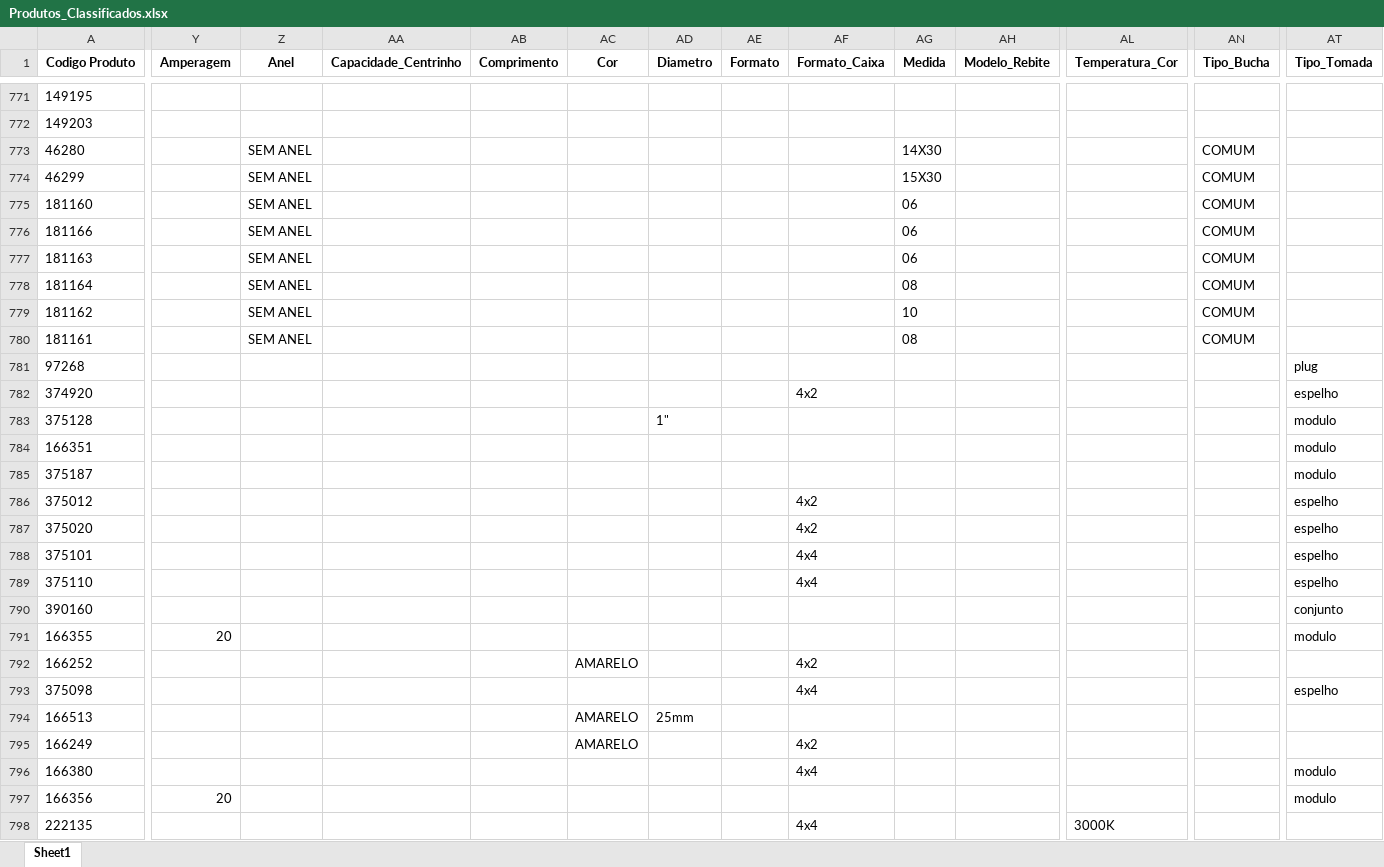
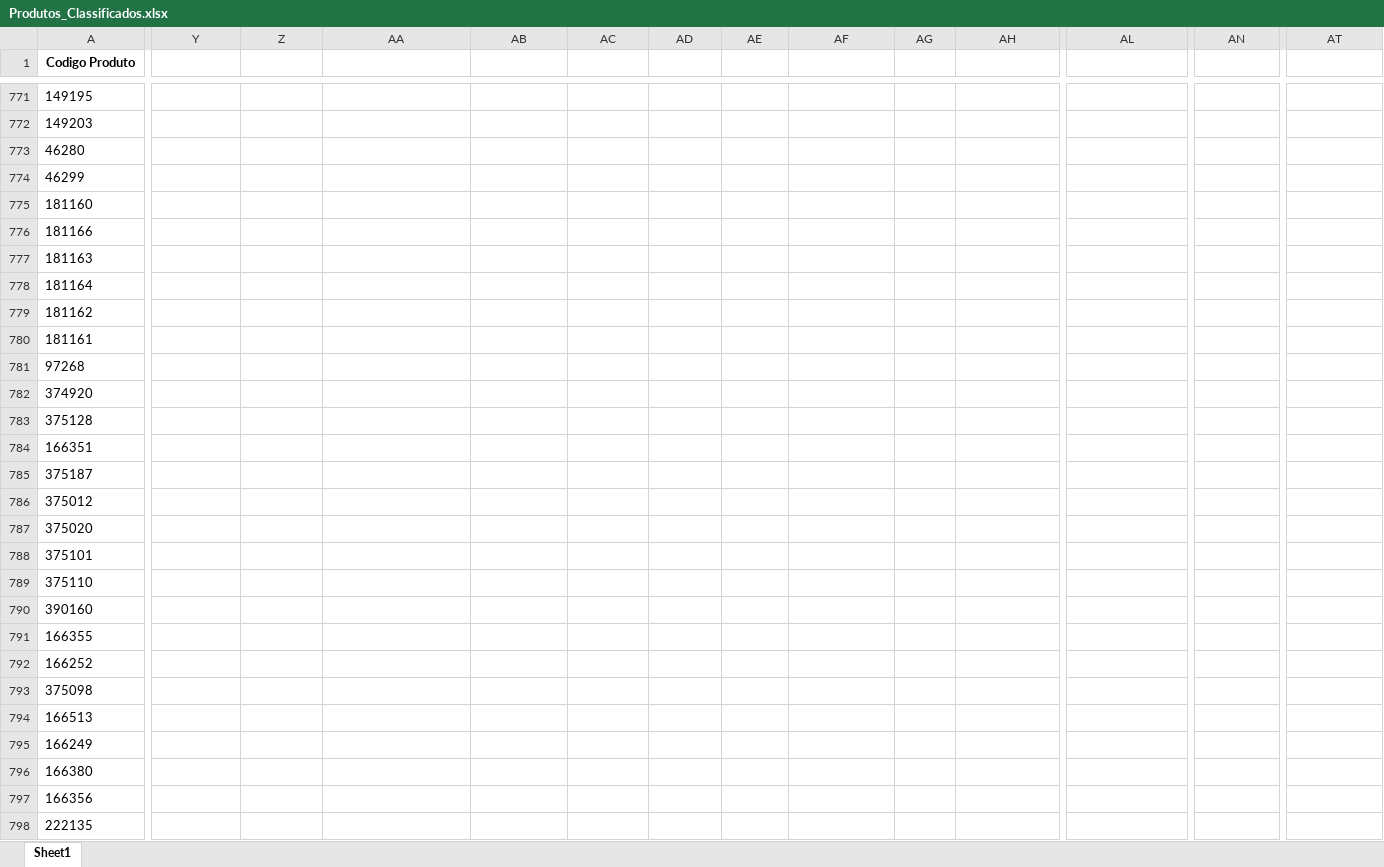
Before and after one commit to Lucas-Fernandes-Silva/auto_shopee, an Excel workbook: planilhas/outputs/Produtos_Classificados.xlsx, sheet Sheet1, drawn as a sheet; only a part is shown, gaps mark what is left out; values as stored, in another font and other column widths than the file's, no borders; the diff covers the shown part only; the diff names each change by its address in the sheet, - before the commit and + after, or states it on an @@ line.

```diff
--- a/planilhas/outputs/Produtos_Classificados.xlsx (sheet Sheet1)
+++ b/planilhas/outputs/Produtos_Classificados.xlsx (sheet Sheet1)
-Y1: Amperagem
+Y1: (empty)
-Z1: Anel
+Z1: (empty)
-AA1: Capacidade_Centrinho
+AA1: (empty)
-AB1: Comprimento
+AB1: (empty)
-AC1: Cor
+AC1: (empty)
-AD1: Diametro
+AD1: (empty)
-AE1: Formato
+AE1: (empty)
-AF1: Formato_Caixa
+AF1: (empty)
-AG1: Medida
+AG1: (empty)
-AH1: Modelo_Rebite
+AH1: (empty)
-AL1: Temperatura_Cor
+AL1: (empty)
-AN1: Tipo_Bucha
+AN1: (empty)
-AT1: Tipo_Tomada
+AT1: (empty)
-Z773:Z780: SEM ANEL
+Z773:Z780: (empty)
-AG773: 14X30
+AG773: (empty)
-AN773:AN780: COMUM
+AN773:AN780: (empty)
-AG774: 15X30
+AG774: (empty)
-AG775:AG777: 06
+AG775:AG777: (empty)
-AG778: 08
+AG778: (empty)
-AG779: 10
+AG779: (empty)
-AG780: 08
+AG780: (empty)
-AT781: plug
+AT781: (empty)
-AF782: 4x2
+AF782: (empty)
-AT782: espelho
+AT782: (empty)
-AD783: 1"
+AD783: (empty)
-AT783:AT785: modulo
+AT783:AT785: (empty)
-AF786:AF787: 4x2
+AF786:AF787: (empty)
-AT786:AT789: espelho
+AT786:AT789: (empty)
-AF788:AF789: 4x4
+AF788:AF789: (empty)
-AT790: conjunto
+AT790: (empty)
-Y791: 20
+Y791: (empty)
-AT791: modulo
+AT791: (empty)
-AC792: AMARELO
+AC792: (empty)
-AF792: 4x2
+AF792: (empty)
-AF793: 4x4
+AF793: (empty)
-AT793: espelho
+AT793: (empty)
-AC794:AC795: AMARELO
+AC794:AC795: (empty)
-AD794: 25mm
+AD794: (empty)
-AF795: 4x2
+AF795: (empty)
-AF796: 4x4
+AF796: (empty)
-AT796:AT797: modulo
+AT796:AT797: (empty)
-Y797: 20
+Y797: (empty)
-AF798: 4x4
+AF798: (empty)
-AL798: 3000K
+AL798: (empty)
```
Also changed, not shown: 1536 edited cells elsewhere in this sheet, planilhas/outputs/Relatorio_Dominios_Ambiguos.xlsx, 5 other files.
